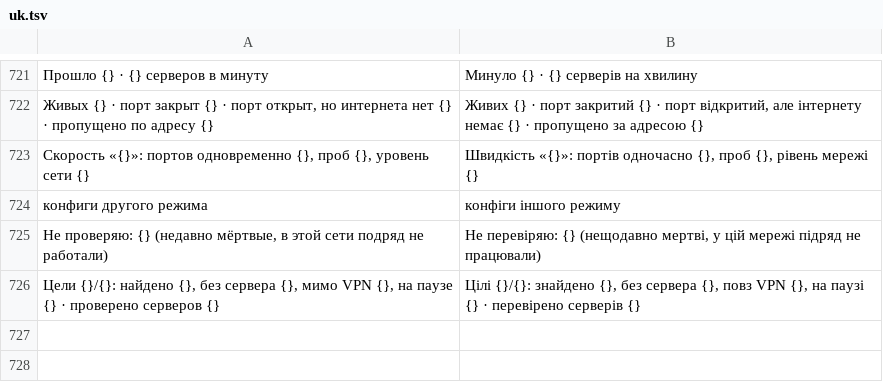
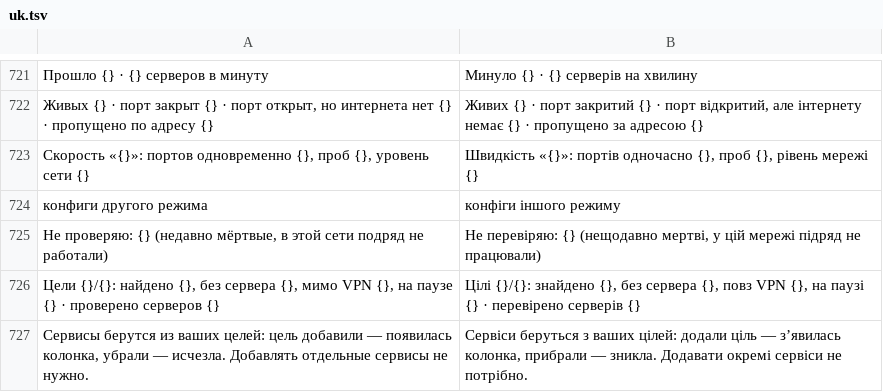
Before and after one commit to Visagik/phoenix, a TSV file: app/src/main/assets/i18n/uk.tsv, drawn as a sheet; only a part is shown, gaps mark what is left out; the diff names each change by its address in the sheet, - before the commit and + after, or states it on an @@ line.

```diff
--- a/app/src/main/assets/i18n/uk.tsv
+++ b/app/src/main/assets/i18n/uk.tsv
+row 727: Сервисы берутся из ваших целей: цель добавили — появилась колонка, убрали — исчезла. Добавлять отдельные сервисы не нужно. | Сервіси беруться з ваших цілей: додали ціль — з’явилась колонка, прибрали — зникла. Додавати окремі сервіси не потрібно.
```
Also changed, not shown: app/src/main/assets/i18n/ar.tsv, app/src/main/assets/i18n/fa.tsv, 52 other files.
